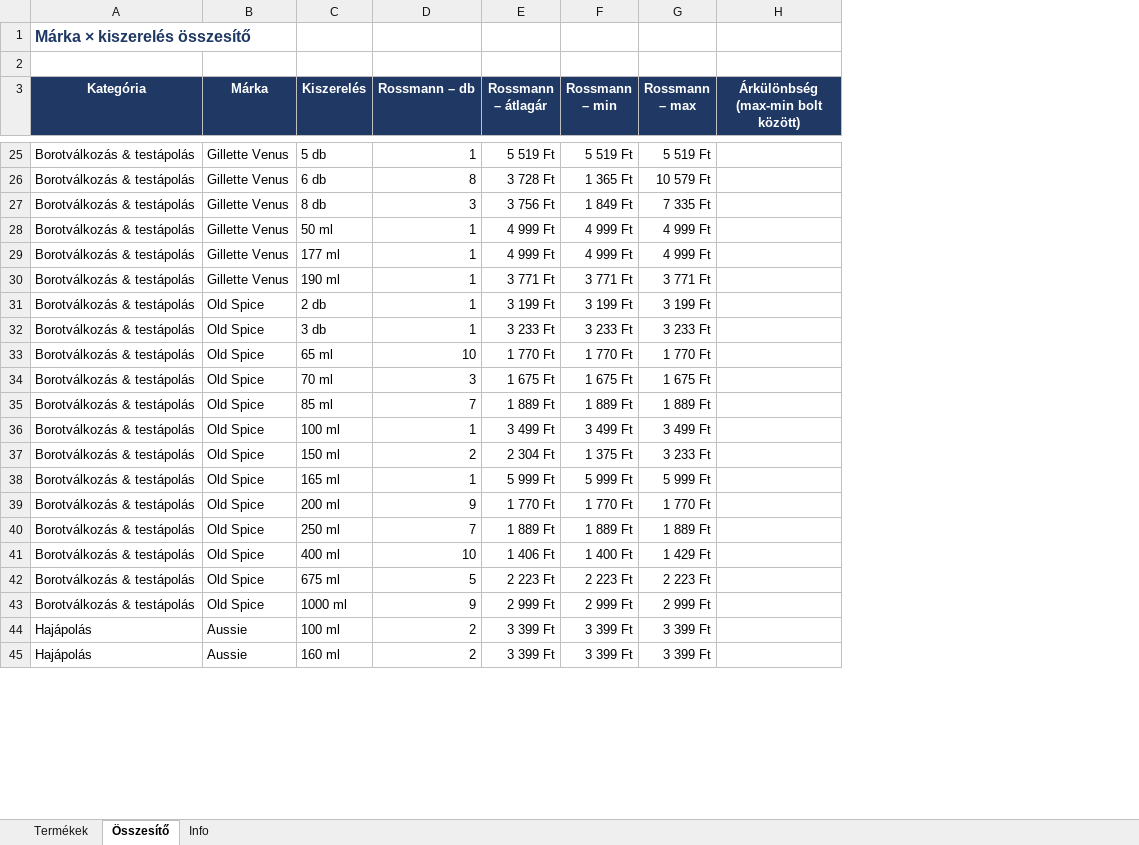
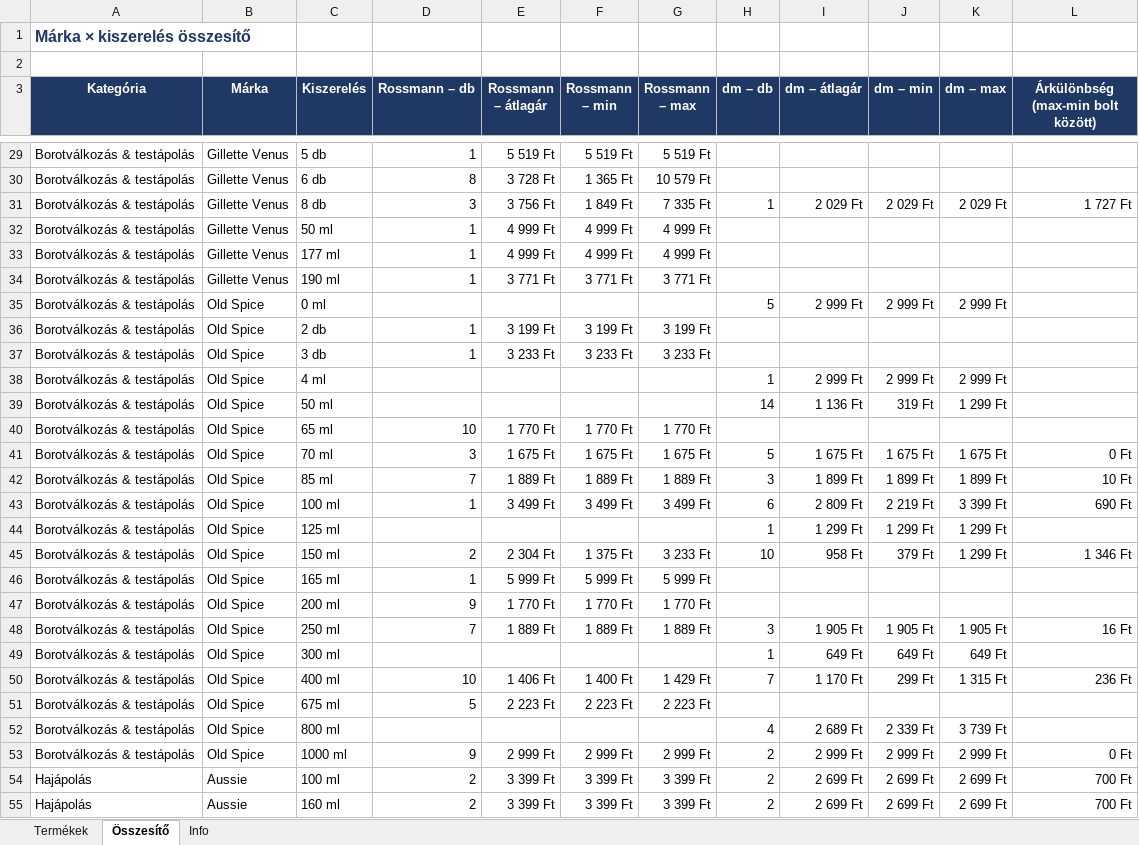
Before and after one commit to MatraBendi/Dm_Rsm_Scraper, an Excel workbook: docs/data/PG_arak_latest.xlsx, sheet Összesítő, drawn as a sheet; only a part is shown, gaps mark what is left out; values as stored, in another font and other column widths than the file's, no borders; addresses are those after the commit; the diff covers the shown part only; the diff names each change by its address in the sheet, - before the commit and + after, or states it on an @@ line.

```diff
--- a/docs/data/PG_arak_latest.xlsx (sheet Összesítő)
+++ b/docs/data/PG_arak_latest.xlsx (sheet Összesítő)
+column H (dm – db), row 31: 1; rows 41-43: 5 | 3 | 6; rows 45-48: 10 |  |  | 3; row 50: 7; rows 53-55: all 2
+column I (dm – átlagár), row 31: 2 029 Ft; rows 41-43: 1 675 Ft | 1 899 Ft | 2 809 Ft; rows 45-48: 958 Ft |  |  | 1 905 Ft; row 50: 1 170 Ft; rows 53-55: 2 999 Ft | 2 699 Ft | 2 699 Ft
+column J (dm – min), row 31: 2 029 Ft; rows 41-43: 1 675 Ft | 1 899 Ft | 2 219 Ft; rows 45-48: 379 Ft |  |  | 1 905 Ft; row 50: 299 Ft; rows 53-55: 2 999 Ft | 2 699 Ft | 2 699 Ft
+column K (dm – max), row 31: 2 029 Ft; rows 41-43: 1 675 Ft | 1 899 Ft | 3 399 Ft; rows 45-48: 1 299 Ft |  |  | 1 905 Ft; row 50: 1 315 Ft; rows 53-55: 2 999 Ft | 2 699 Ft | 2 699 Ft
-L31: (empty)
+L31: 1 727 Ft
+row 35: Borotválkozás & testápolás | Old Spice | 0 ml |  |  |  |  | 5 | 2 999 Ft | 2 999 Ft | 2 999 Ft
+row 38: Borotválkozás & testápolás | Old Spice | 4 ml |  |  |  |  | 1 | 2 999 Ft | 2 999 Ft | 2 999 Ft
+row 39: Borotválkozás & testápolás | Old Spice | 50 ml |  |  |  |  | 14 | 1 136 Ft | 319 Ft | 1 299 Ft
-L41: (empty)
+L41: 0 Ft
-L42: (empty)
+L42: 10 Ft
-L43: (empty)
+L43: 690 Ft
+row 44: Borotválkozás & testápolás | Old Spice | 125 ml |  |  |  |  | 1 | 1 299 Ft | 1 299 Ft | 1 299 Ft
-L45: (empty)
+L45: 1 346 Ft
-L48: (empty)
+L48: 16 Ft
+row 49: Borotválkozás & testápolás | Old Spice | 300 ml |  |  |  |  | 1 | 649 Ft | 649 Ft | 649 Ft
-L50: (empty)
+L50: 236 Ft
+row 52: Borotválkozás & testápolás | Old Spice | 800 ml |  |  |  |  | 4 | 2 689 Ft | 2 339 Ft | 3 739 Ft
-L53: (empty)
+L53: 0 Ft
-L54:L55: (empty)
+L54:L55: 700 Ft
```
Also changed, not shown: 65 added rows and 131 edited cells elsewhere in this sheet, sheet Termékek, sheet Info, 3 other files.
